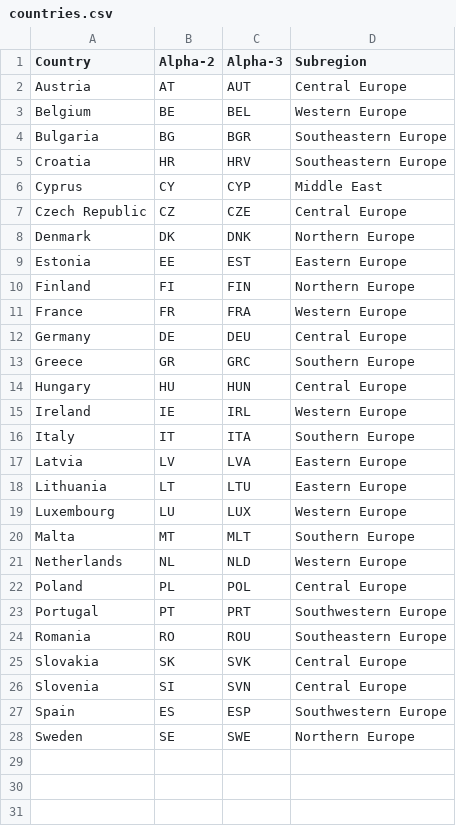
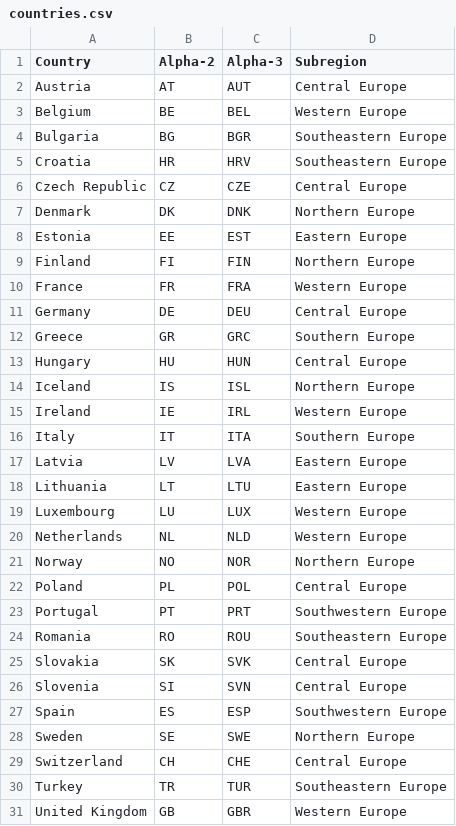
Before and after one commit to JoanneLin168/ADS-European-Productivity, a CSV file: Libraries/countries.csv, drawn as a sheet.

```diff
--- a/Libraries/countries.csv
+++ b/Libraries/countries.csv
@@ -5,3 +5,2 @@ Bulgaria,BG,BGR,Southeastern Europe
 Croatia,HR,HRV,Southeastern Europe
-Cyprus,CY,CYP,Middle East
 Czech Republic,CZ,CZE,Central Europe
@@ -14,2 +13,3 @@ Greece,GR,GRC,Southern Europe
 Hungary,HU,HUN,Central Europe
+Iceland,IS,ISL,Northern Europe
 Ireland,IE,IRL,Western Europe
@@ -19,4 +19,4 @@ Lithuania,LT,LTU,Eastern Europe
 Luxembourg,LU,LUX,Western Europe
-Malta,MT,MLT,Southern Europe
 Netherlands,NL,NLD,Western Europe
+Norway,NO,NOR,Northern Europe
 Poland,PL,POL,Central Europe
@@ -28 +28,4 @@ Spain,ES,ESP,Southwestern Europe
 Sweden,SE,SWE,Northern Europe
+Switzerland,CH,CHE,Central Europe
+Turkey,TR,TUR,Southeastern Europe
+United Kingdom,GB,GBR,Western Europe
```
Also changed, not shown: Datasets/ESI_Clean_clean.csv, Datasets/cleaned_unemploymentTaxRateDataset.csv, 5 other files.
